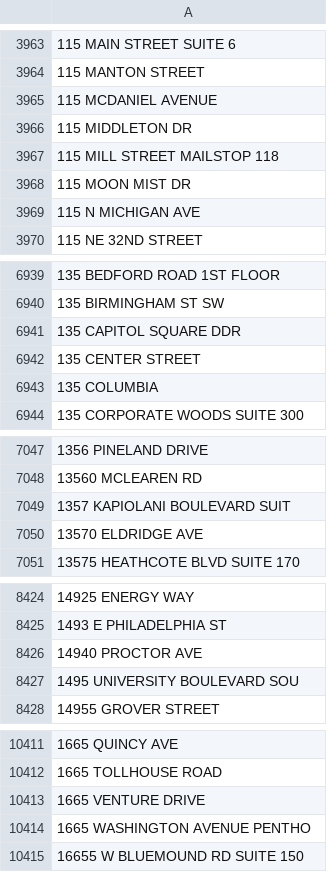
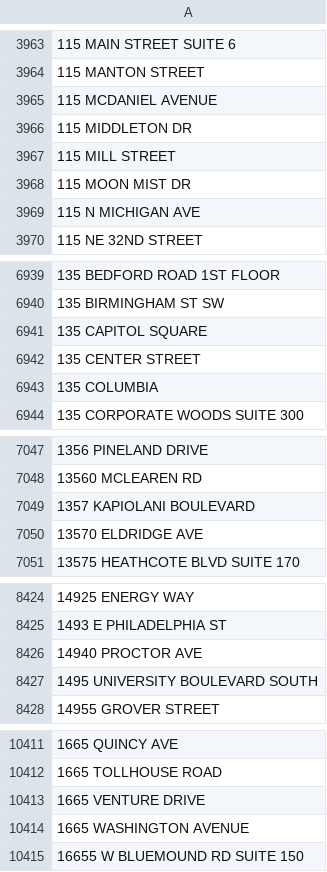
Before and after one commit to Niarfe/sandbox, a CSV file: data/known_good/eighty_k_good_street_and_po_samples.csv, drawn as a sheet; only a part is shown, gaps mark what is left out; the diff covers the shown part only; the diff names each change by its address in the sheet, - before the commit and + after, or states it on an @@ line.

```diff
--- a/data/known_good/eighty_k_good_street_and_po_samples.csv
+++ b/data/known_good/eighty_k_good_street_and_po_samples.csv
-A3967: 115 MILL STREET MAILSTOP 118
+A3967: 115 MILL STREET
-A6941: 135 CAPITOL SQUARE DDR
+A6941: 135 CAPITOL SQUARE
-A7049: 1357 KAPIOLANI BOULEVARD SUIT
+A7049: 1357 KAPIOLANI BOULEVARD
-A8427: 1495 UNIVERSITY BOULEVARD SOU
+A8427: 1495 UNIVERSITY BOULEVARD SOUTH
-A10414: 1665 WASHINGTON AVENUE PENTHO
+A10414: 1665 WASHINGTON AVENUE
```
Also changed, not shown: 2 edited cells elsewhere in this file, data/address/address.csv, data/known_good/full_clean_addresses.csv, 5 other files.
